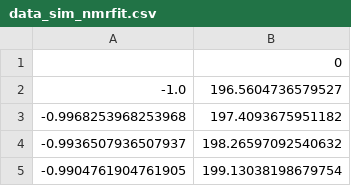
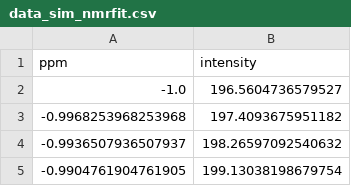
Before and after one commit to NMRTeamTBI/MultiNMRFit, a CSV file: multinmrfit/data/data_sim_nmrfit.csv, drawn as a sheet; only a part is shown.

```diff
--- a/multinmrfit/data/data_sim_nmrfit.csv
+++ b/multinmrfit/data/data_sim_nmrfit.csv
@@ -1,2 +1,2 @@
-	0
+ppm	intensity
 -1.0	196.5604736579527
```
Also changed, not shown: 12 other files.
